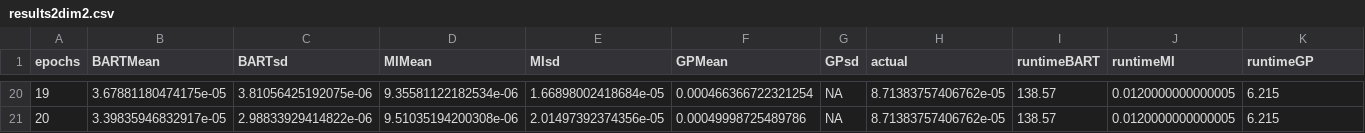
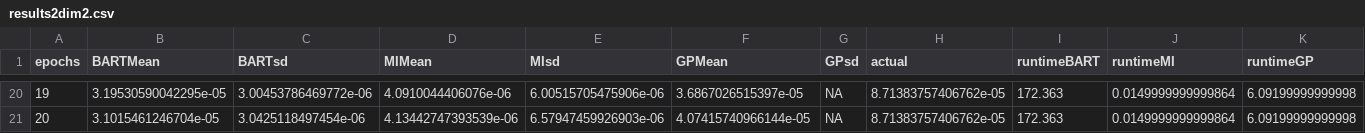
Before and after one commit to XingLLiu/BO-BART, a CSV file: results/genz/2/results2dim2.csv, drawn as a sheet; only a part is shown, gaps mark what is left out; the diff covers the shown part only.

```diff
--- a/results/genz/2/results2dim2.csv
+++ b/results/genz/2/results2dim2.csv
@@ -20,2 +20,2 @@
-19,3.67881180474175e-05,3.81056425192075e-06,9.35581122182534e-06,1.66898002418684e-05,0.000466366722321254,NA,8.71383757406762e-05,138.57,0.0120000000000005,6.215
-20,3.39835946832917e-05,2.98833929414822e-06,9.51035194200308e-06,2.01497392374356e-05,0.00049998725489786,NA,8.71383757406762e-05,138.57,0.0120000000000005,6.215
+19,3.19530590042295e-05,3.00453786469772e-06,4.0910044406076e-06,6.00515705475906e-06,3.6867026515397e-05,NA,8.71383757406762e-05,172.363,0.0149999999999864,6.09199999999998
+20,3.1015461246704e-05,3.0425118497454e-06,4.13442747393539e-06,6.57947459926903e-06,4.07415740966144e-05,NA,8.71383757406762e-05,172.363,0.0149999999999864,6.09199999999998
```
Also changed, not shown: 143 edited cells elsewhere in this file, 13 other files.
